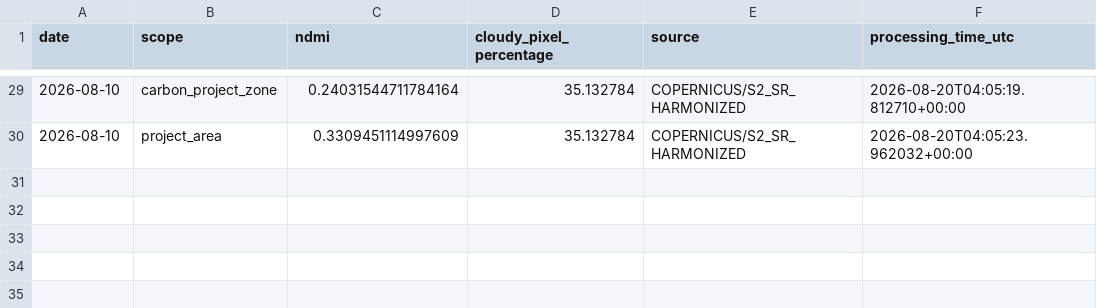
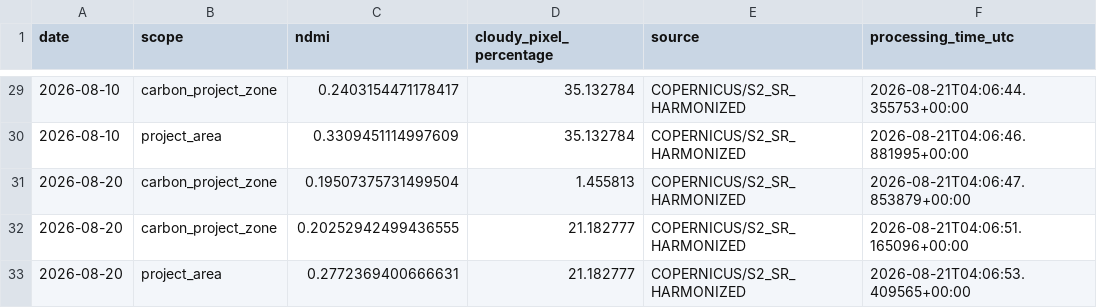
Before and after one commit to datoeltoel/serpro-climate-carbon-monitoring, a CSV file: data/processed/climate/vegetation/ndmi_daily.csv, drawn as a sheet; only a part is shown, gaps mark what is left out; the diff covers the shown part only.

```diff
--- a/data/processed/climate/vegetation/ndmi_daily.csv
+++ b/data/processed/climate/vegetation/ndmi_daily.csv
@@ -29,2 +29,5 @@ date,scope,ndmi,cloudy_pixel_percentage,source,processing_time_utc
-2026-08-10,carbon_project_zone,0.24031544711784164,35.132784,COPERNICUS/S2_SR_HARMONIZED,2026-08-20T04:05:19.812710+00:00
-2026-08-10,project_area,0.3309451114997609,35.132784,COPERNICUS/S2_SR_HARMONIZED,2026-08-20T04:05:23.962032+00:00
+2026-08-10,carbon_project_zone,0.2403154471178417,35.132784,COPERNICUS/S2_SR_HARMONIZED,2026-08-21T04:06:44.355753+00:00
+2026-08-10,project_area,0.3309451114997609,35.132784,COPERNICUS/S2_SR_HARMONIZED,2026-08-21T04:06:46.881995+00:00
+2026-08-20,carbon_project_zone,0.19507375731499504,1.455813,COPERNICUS/S2_SR_HARMONIZED,2026-08-21T04:06:47.853879+00:00
+2026-08-20,carbon_project_zone,0.20252942499436555,21.182777,COPERNICUS/S2_SR_HARMONIZED,2026-08-21T04:06:51.165096+00:00
+2026-08-20,project_area,0.2772369400666631,21.182777,COPERNICUS/S2_SR_HARMONIZED,2026-08-21T04:06:53.409565+00:00
```
Also changed, not shown: 32 edited cells elsewhere in this file.
